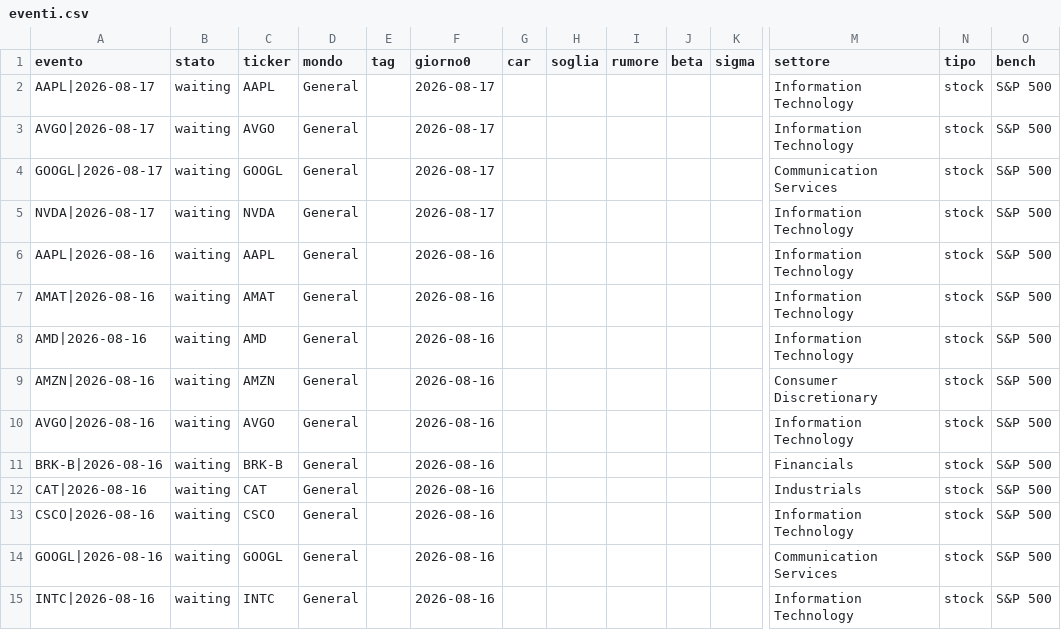
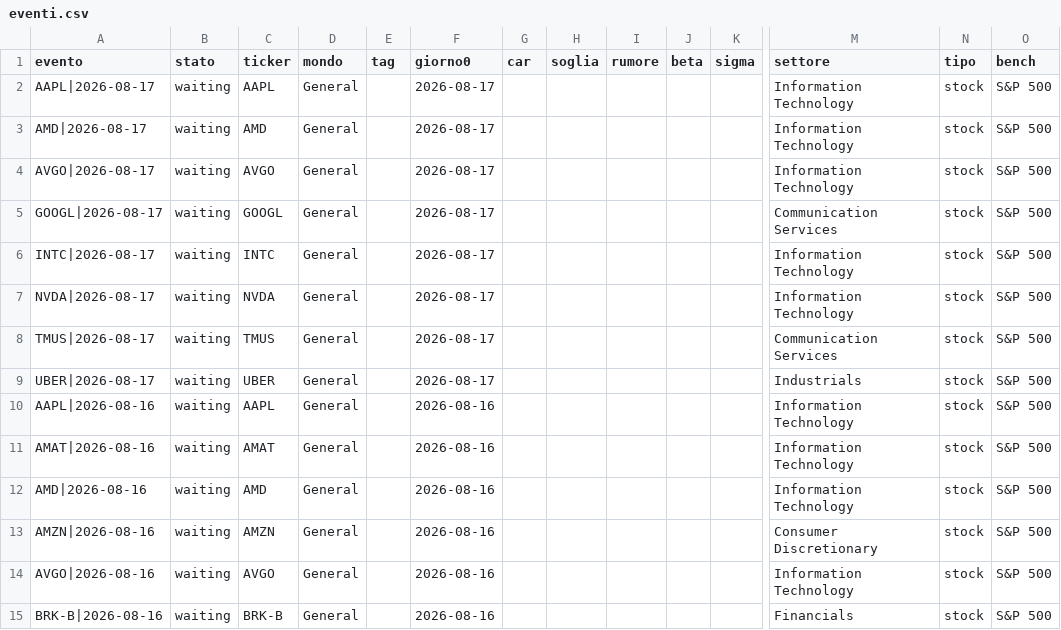
Before and after one commit to carlospinetto99/news-impact-tracker, a CSV file: eventi.csv, drawn as a sheet; only a part is shown, gaps mark what is left out; the shorter side is filled out with more unchanged rows; rows hold the shown columns only; the diff names each change by its address in the sheet, - before the commit and + after, or states it on an @@ line.

```diff
--- a/eventi.csv
+++ b/eventi.csv
+row 3: AMD|2026-08-17 | waiting | AMD | General |  | 2026-08-17 |  |  |  |  |  | Information Technology | stock | S&P 500
+row 6: INTC|2026-08-17 | waiting | INTC | General |  | 2026-08-17 |  |  |  |  |  | Information Technology | stock | S&P 500
+row 8: TMUS|2026-08-17 | waiting | TMUS | General |  | 2026-08-17 |  |  |  |  |  | Communication Services | stock | S&P 500
+row 9: UBER|2026-08-17 | waiting | UBER | General |  | 2026-08-17 |  |  |  |  |  | Industrials | stock | S&P 500
```
Also changed, not shown: 1 other file.
